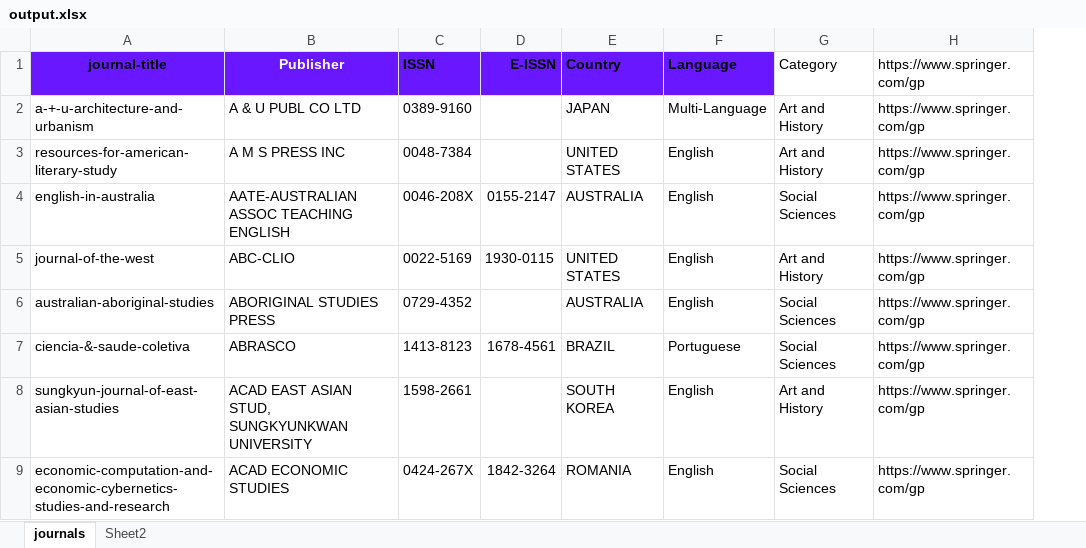
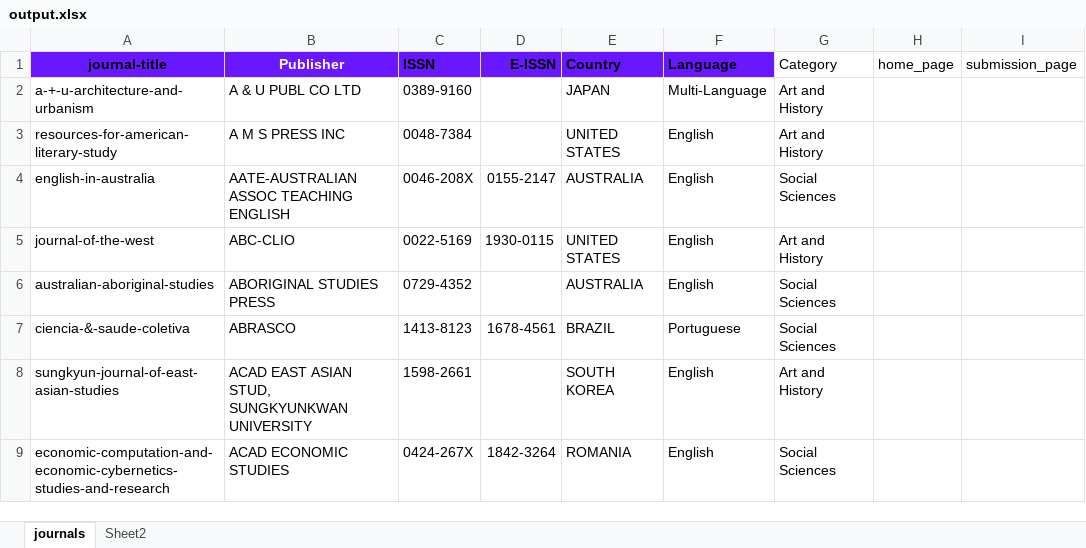
Before and after one commit to aaronnorrish/CITS3200_Project, an Excel workbook: output.xlsx, sheet journals, drawn as a sheet; only a part is shown; values as stored, in another font and other column widths than the file's, no borders; removed rows and columns are numbered as before the commit, all else as after; the diff names each change by its address in the sheet, - before the commit and + after, or states it on an @@ line.

```diff
--- a/output.xlsx (sheet journals)
+++ b/output.xlsx (sheet journals)
-column H (https://www.springer.com/gp), rows 2-9: all https://www.springer.com/gp
+column H (home_page), empty
+column I (submission_page), empty
```
Also changed, not shown: sheet Sheet2, 3 other files.
